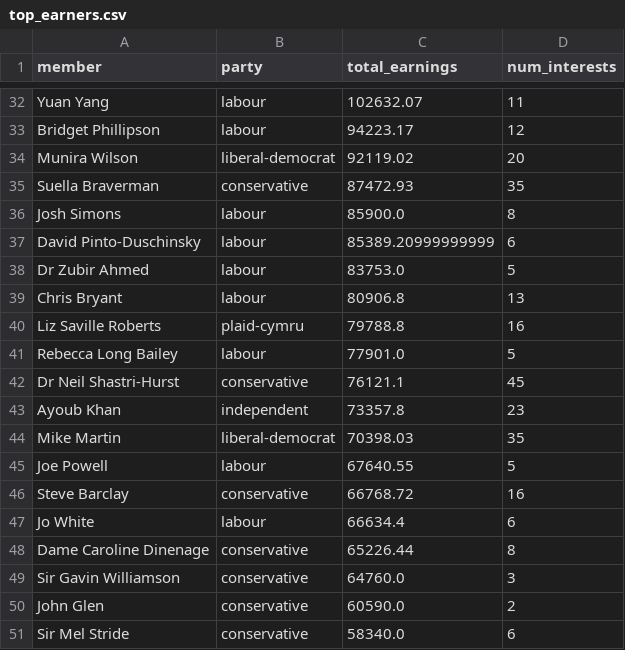
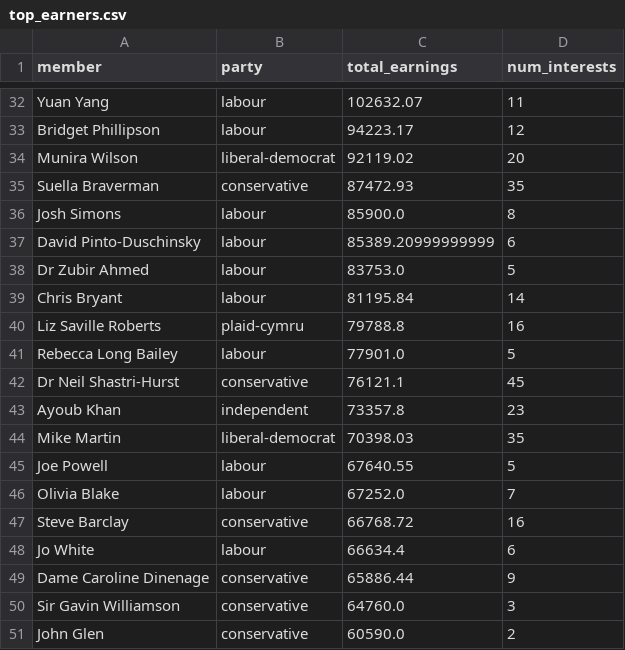
Before and after one commit to fwebb-ship-it/mp-earnings, a CSV file: outputs/top_earners.csv, drawn as a sheet; only a part is shown, gaps mark what is left out; the diff covers the shown part only.

```diff
--- a/outputs/top_earners.csv
+++ b/outputs/top_earners.csv
@@ -38,3 +38,3 @@ David Pinto-Duschinsky,labour,85389.20999999999,6
 Dr Zubir Ahmed,labour,83753.0,5
-Chris Bryant,labour,80906.8,13
+Chris Bryant,labour,81195.84,14
 Liz Saville Roberts,plaid-cymru,79788.8,16
@@ -45,7 +45,7 @@ Mike Martin,liberal-democrat,70398.03,35
 Joe Powell,labour,67640.55,5
+Olivia Blake,labour,67252.0,7
 Steve Barclay,conservative,66768.72,16
 Jo White,labour,66634.4,6
-Dame Caroline Dinenage,conservative,65226.44,8
+Dame Caroline Dinenage,conservative,65886.44,9
 Sir Gavin Williamson,conservative,64760.0,3
 John Glen,conservative,60590.0,2
-Sir Mel Stride,conservative,58340.0,6
```
Also changed, not shown: 4 added rows, 4 removed rows and 12 edited cells elsewhere in this file, outputs/ongoing_employment_full.csv, outputs/recent_changes.csv, 4 other files.
